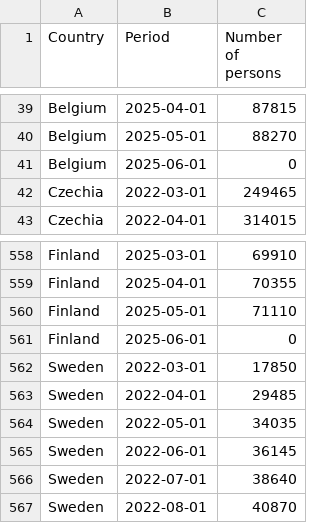
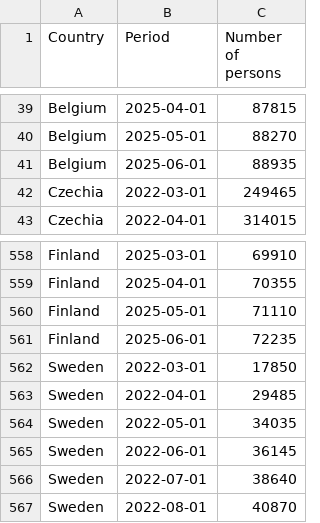
Before and after one commit to dataworker001CCoE/resilience-dashboards, a CSV file: resilience_data/UKR_tp_data.csv, drawn as a sheet; only a part is shown, gaps mark what is left out.

Commit message:
Update UKR_tp_data.csv with latest scores

```diff
--- a/resilience_data/UKR_tp_data.csv
+++ b/resilience_data/UKR_tp_data.csv
@@ -40,3 +40,3 @@ Belgium,2025-04-01,87815
 Belgium,2025-05-01,88270
-Belgium,2025-06-01,0
+Belgium,2025-06-01,88935
 Czechia,2022-03-01,249465
@@ -560,3 +560,3 @@ Finland,2025-04-01,70355
 Finland,2025-05-01,71110
-Finland,2025-06-01,0
+Finland,2025-06-01,72235
 Sweden,2022-03-01,17850
```
